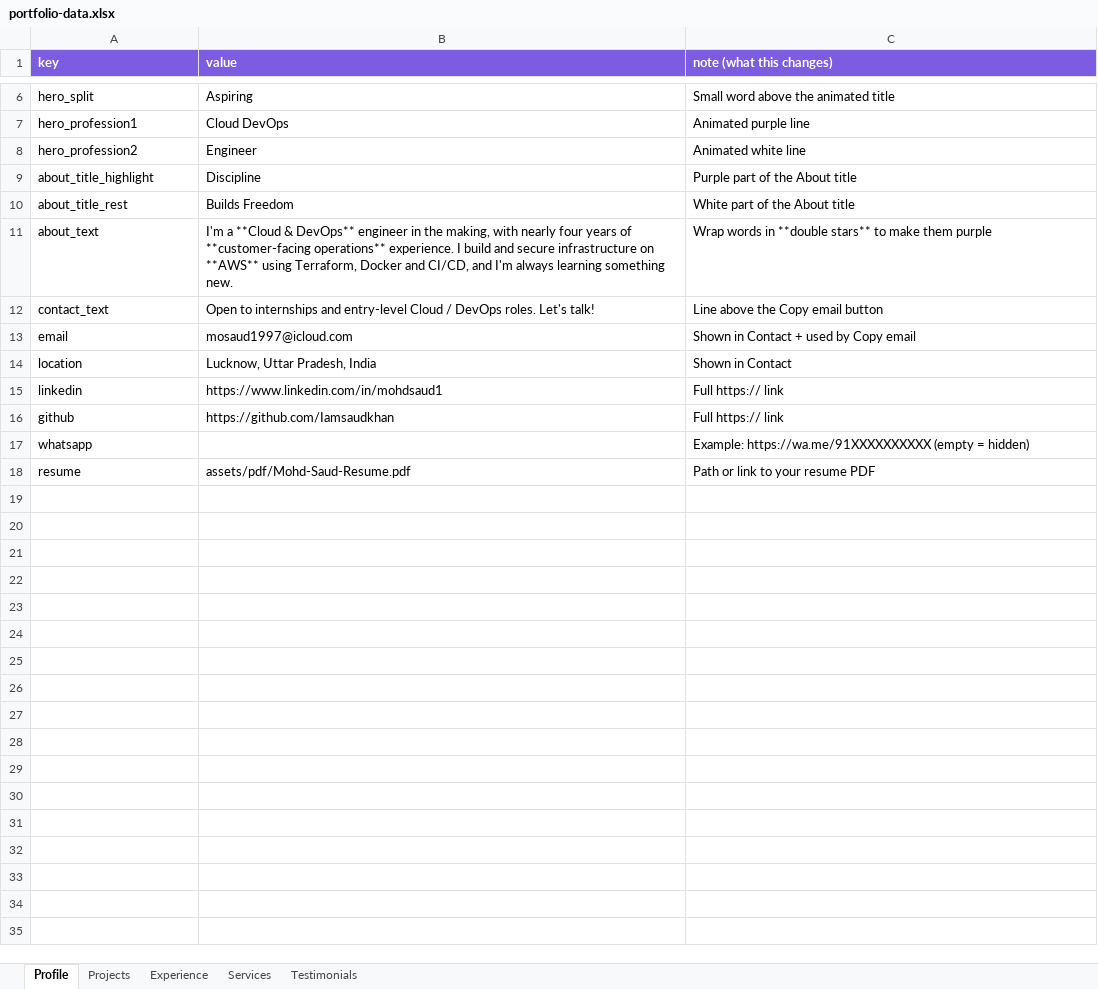
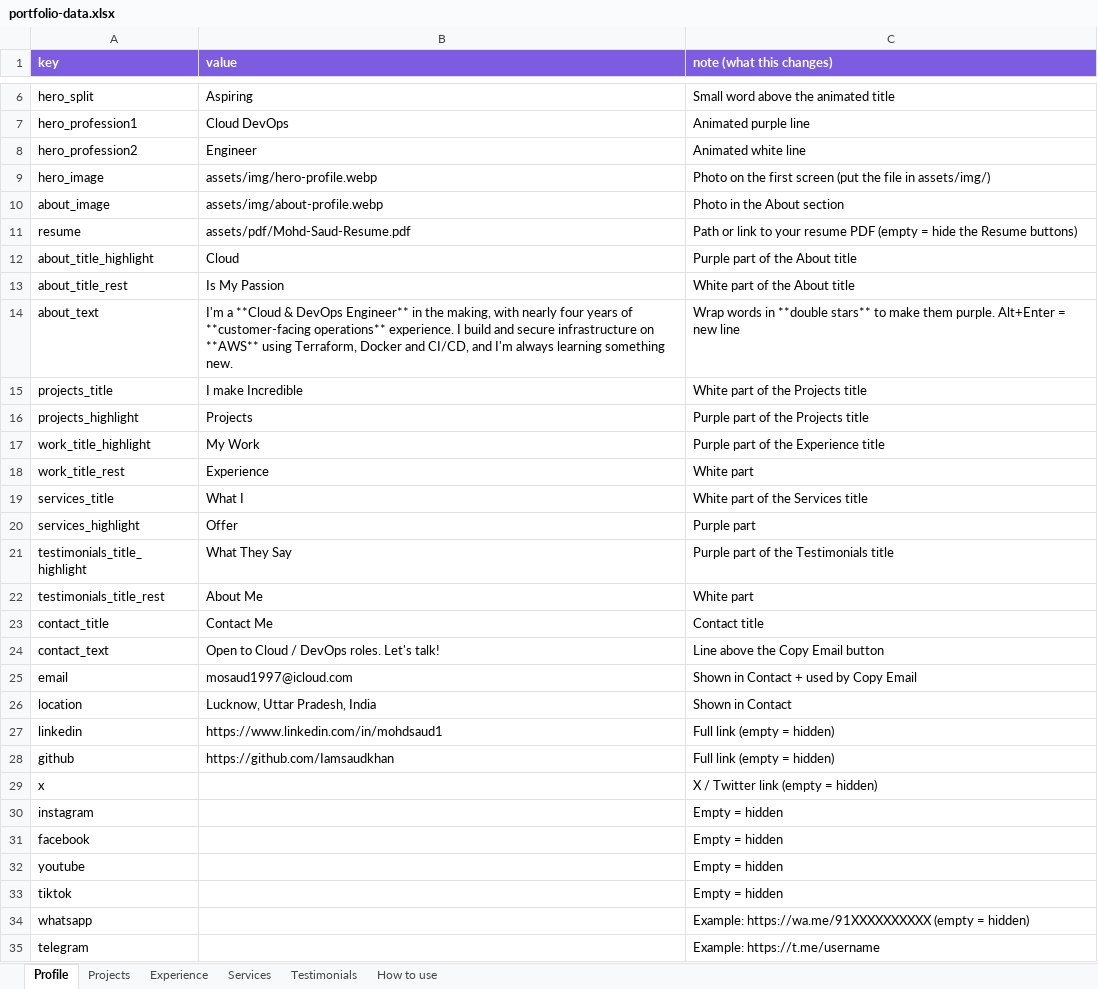
Before and after one commit to MOHDSAUD888/Mohd-Saud_Portfolio-Website, an Excel workbook: portfolio-data.xlsx, sheet Profile, drawn as a sheet; only a part is shown, gaps mark what is left out; values as stored, in another font and other column widths than the file's, no borders; removed rows and columns are numbered as before the commit, all else as after; the diff covers the shown part only; the diff names each change by its address in the sheet, - before the commit and + after, or states it on an @@ line.

```diff
--- a/portfolio-data.xlsx (sheet Profile)
+++ b/portfolio-data.xlsx (sheet Profile)
+sheet tab: How to use
+row 9: hero_image | assets/img/hero-profile.webp | Photo on the first screen (put the file in assets/img/)
+row 10: about_image | assets/img/about-profile.webp | Photo in the About section
+row 11: resume | assets/pdf/Mohd-Saud-Resume.pdf | Path or link to your resume PDF (empty = hide the Resume buttons)
-B12 (value): Discipline
+B12 (value): Cloud
-B13 (value): Builds Freedom
+B13 (value): Is My Passion
-B14 (value): …**Cloud & DevOps** engineer in the…
+B14 (value): …**Cloud & DevOps Engineer** in the…
-C14 (note (what this changes)): …make them purple
+C14 (note (what this changes)): …make them purple. Alt+Enter = new line
+row 15: projects_title | I make Incredible | White part of the Projects title
+row 16: projects_highlight | Projects | Purple part of the Projects title
+row 17: work_title_highlight | My Work | Purple part of the Experience title
+row 18: work_title_rest | Experience | White part
+row 19: services_title | What I | White part of the Services title
+row 20: services_highlight | Offer | Purple part
+row 21: testimonials_title_highlight | What They Say | Purple part of the Testimonials title
+row 22: testimonials_title_rest | About Me | White part
+row 23: contact_title | Contact Me | Contact title
-B24 (value): Open to internships and entry-level Cloud /…
+B24 (value): Open to Cloud /…
-C24 (note (what this changes)): Line above the Copy email button
+C24 (note (what this changes)): Line above the Copy Email button
-C25 (note (what this changes)): Shown in Contact + used by Copy email
+C25 (note (what this changes)): Shown in Contact + used by Copy Email
-C27:C28 (note (what this changes)): Full https:// link
+C27:C28 (note (what this changes)): Full link (empty = hidden)
+row 29: x |  | X / Twitter link (empty = hidden)
+row 30: instagram |  | Empty = hidden
+row 31: facebook |  | Empty = hidden
+row 32: youtube |  | Empty = hidden
+row 33: tiktok |  | Empty = hidden
-row 18: resume | assets/pdf/Mohd-Saud-Resume.pdf | Path or link to your resume PDF
+row 35: telegram |  | Example: https://t.me/username
```
Also changed, not shown: 1 added row and 1 edited cell elsewhere in this sheet, sheet Experience, sheet Projects, sheet Services, 11 other files.
